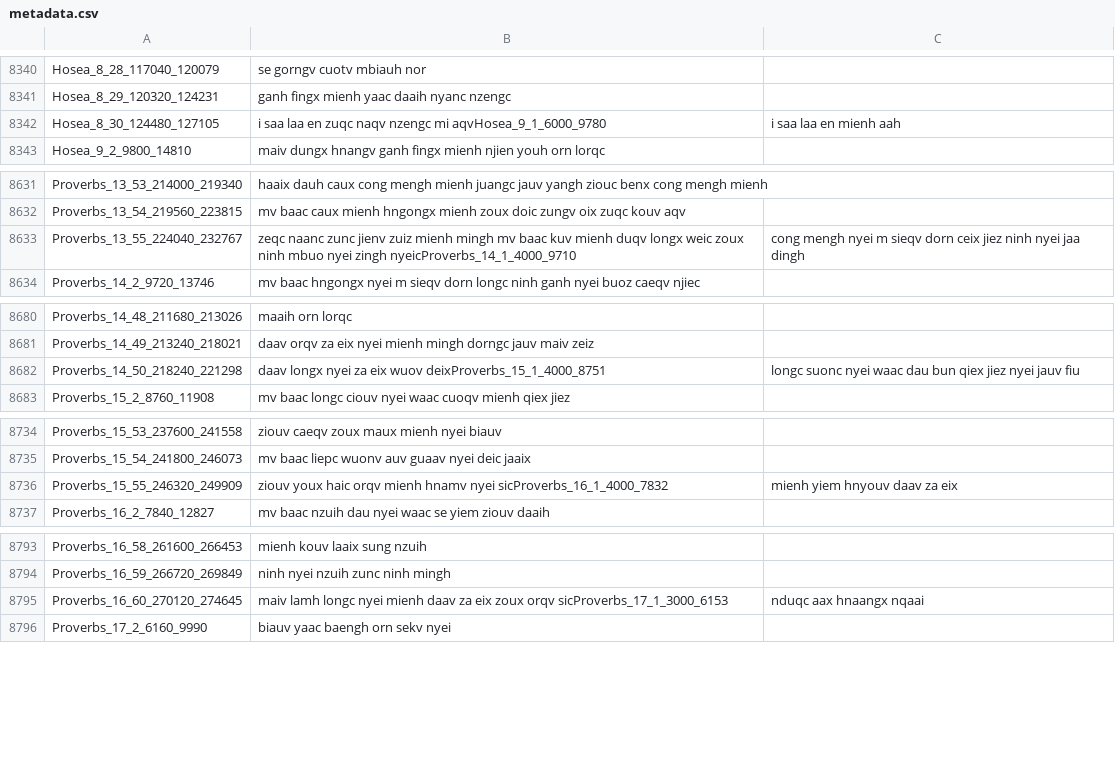
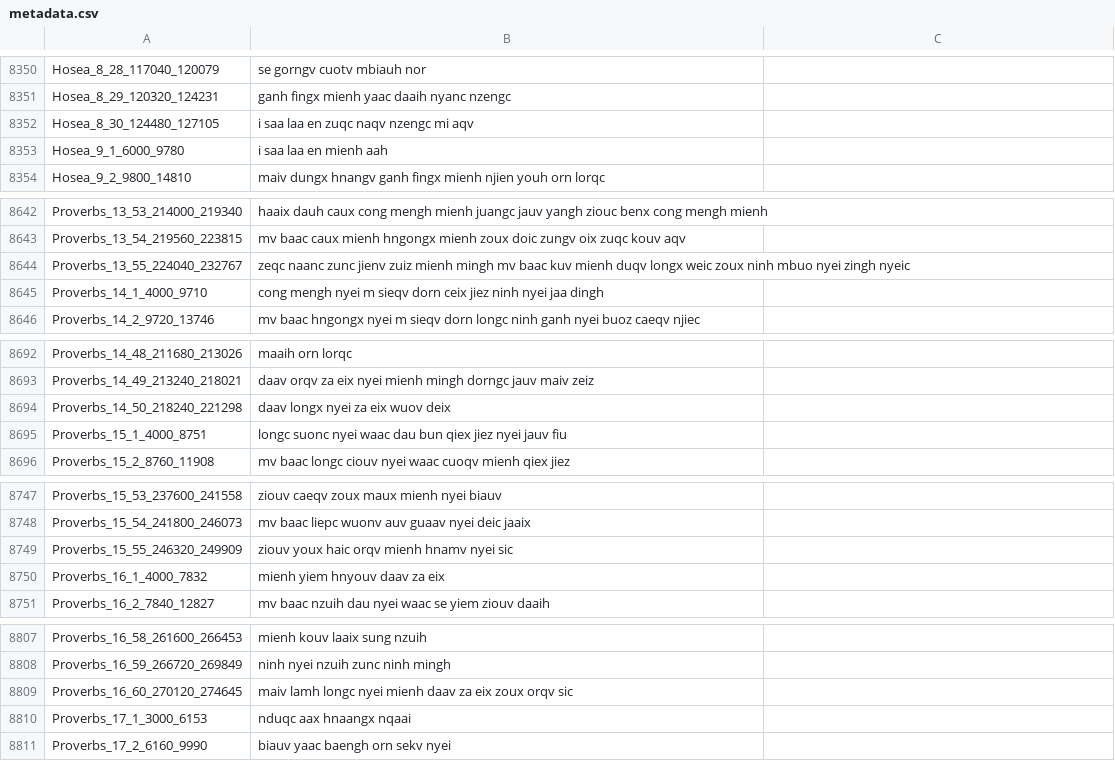
Before and after one commit to mightmay/MightLJSpeech, a CSV file: MightLJSpeech-1.1/metadata.csv, drawn as a sheet; only a part is shown, gaps mark what is left out; the diff covers the shown part only.

```diff
--- a/MightLJSpeech-1.1/metadata.csv
+++ b/MightLJSpeech-1.1/metadata.csv
@@ -8341,3 +8351,4 @@ Hosea_8_28_117040_120079|se gorngv cuotv mbiauh nor
 Hosea_8_29_120320_124231|ganh fingx mienh yaac daaih nyanc nzengc
-Hosea_8_30_124480_127105|i saa laa en zuqc naqv nzengc mi aqvHosea_9_1_6000_9780|i saa laa en mienh aah
+Hosea_8_30_124480_127105|i saa laa en zuqc naqv nzengc mi aqv
+Hosea_9_1_6000_9780|i saa laa en mienh aah
 Hosea_9_2_9800_14810|maiv dungx hnangv ganh fingx mienh njien youh orn lorqc
@@ -8632,3 +8643,4 @@ Proverbs_13_53_214000_219340|haaix dauh caux cong mengh mienh juangc jauv yangh
 Proverbs_13_54_219560_223815|mv baac caux mienh hngongx mienh zoux doic zungv oix zuqc kouv aqv
-Proverbs_13_55_224040_232767|zeqc naanc zunc jienv zuiz mienh mingh mv baac kuv mienh duqv longx weic zoux ninh mbuo nyei zingh nyeicProverbs_14_1_4000_9710|cong mengh nyei m sieqv dorn ceix jiez ninh nyei jaa dingh
+Proverbs_13_55_224040_232767|zeqc naanc zunc jienv zuiz mienh mingh mv baac kuv mienh duqv longx weic zoux ninh mbuo nyei zingh nyeic
+Proverbs_14_1_4000_9710|cong mengh nyei m sieqv dorn ceix jiez ninh nyei jaa dingh
 Proverbs_14_2_9720_13746|mv baac hngongx nyei m sieqv dorn longc ninh ganh nyei buoz caeqv njiec
@@ -8681,3 +8693,4 @@ Proverbs_14_48_211680_213026|maaih orn lorqc
 Proverbs_14_49_213240_218021|daav orqv za eix nyei mienh mingh dorngc jauv maiv zeiz
-Proverbs_14_50_218240_221298|daav longx nyei za eix wuov deixProverbs_15_1_4000_8751|longc suonc nyei waac dau bun qiex jiez nyei jauv fiu
+Proverbs_14_50_218240_221298|daav longx nyei za eix wuov deix
+Proverbs_15_1_4000_8751|longc suonc nyei waac dau bun qiex jiez nyei jauv fiu
 Proverbs_15_2_8760_11908|mv baac longc ciouv nyei waac cuoqv mienh qiex jiez
@@ -8735,3 +8748,4 @@ Proverbs_15_53_237600_241558|ziouv caeqv zoux maux mienh nyei biauv
 Proverbs_15_54_241800_246073|mv baac liepc wuonv auv guaav nyei deic jaaix
-Proverbs_15_55_246320_249909|ziouv youx haic orqv mienh hnamv nyei sicProverbs_16_1_4000_7832|mienh yiem hnyouv daav za eix
+Proverbs_15_55_246320_249909|ziouv youx haic orqv mienh hnamv nyei sic
+Proverbs_16_1_4000_7832|mienh yiem hnyouv daav za eix
 Proverbs_16_2_7840_12827|mv baac nzuih dau nyei waac se yiem ziouv daaih
@@ -8794,3 +8808,4 @@ Proverbs_16_58_261600_266453|mienh kouv laaix sung nzuih
 Proverbs_16_59_266720_269849|ninh nyei nzuih zunc ninh mingh
-Proverbs_16_60_270120_274645|maiv lamh longc nyei mienh daav za eix zoux orqv sicProverbs_17_1_3000_6153|nduqc aax hnaangx nqaai
+Proverbs_16_60_270120_274645|maiv lamh longc nyei mienh daav za eix zoux orqv sic
+Proverbs_17_1_3000_6153|nduqc aax hnaangx nqaai
 Proverbs_17_2_6160_9990|biauv yaac baengh orn sekv nyei
```
Also changed, not shown: 15 added rows and 30 edited cells elsewhere in this file, MightLJSpeech-1.1/wavs/metadata.csv.
